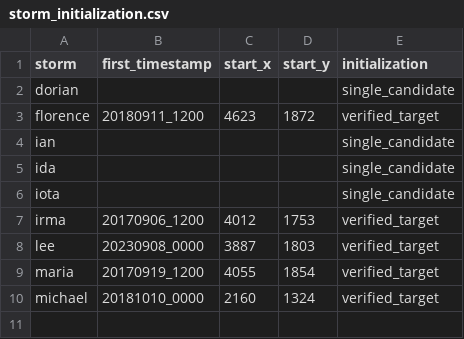
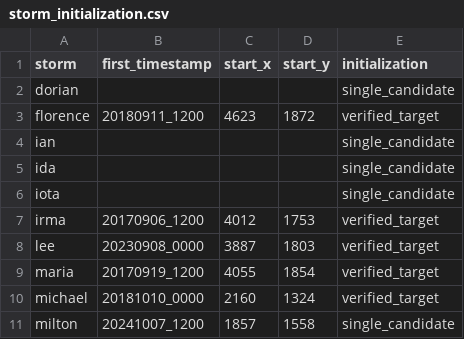
Before and after one commit to HaleySapp/hurricane-eye-tracking-ai, a CSV file: data/storm_initialization.csv, drawn as a sheet; the diff names each change by its address in the sheet, - before the commit and + after, or states it on an @@ line.

Commit message:
Add cross-storm YOLO tracking validation results

```diff
--- a/data/storm_initialization.csv
+++ b/data/storm_initialization.csv
+row 11: milton | 20241007_1200 | 1857 | 1558 | single_candidate
```
Also changed, not shown: 1 other file.
